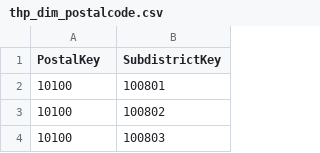
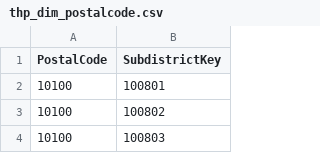
Before and after one commit to iprapaprasert/master-data, a CSV file: thp_dim_postalcode.csv, drawn as a sheet; only a part is shown.

Commit message:
Update thp_dim_postalcode.csv

```diff
--- a/thp_dim_postalcode.csv
+++ b/thp_dim_postalcode.csv
@@ -1,2 +1,2 @@
-"PostalKey","SubdistrictKey"
+"PostalCode","SubdistrictKey"
 10100,100801
```
